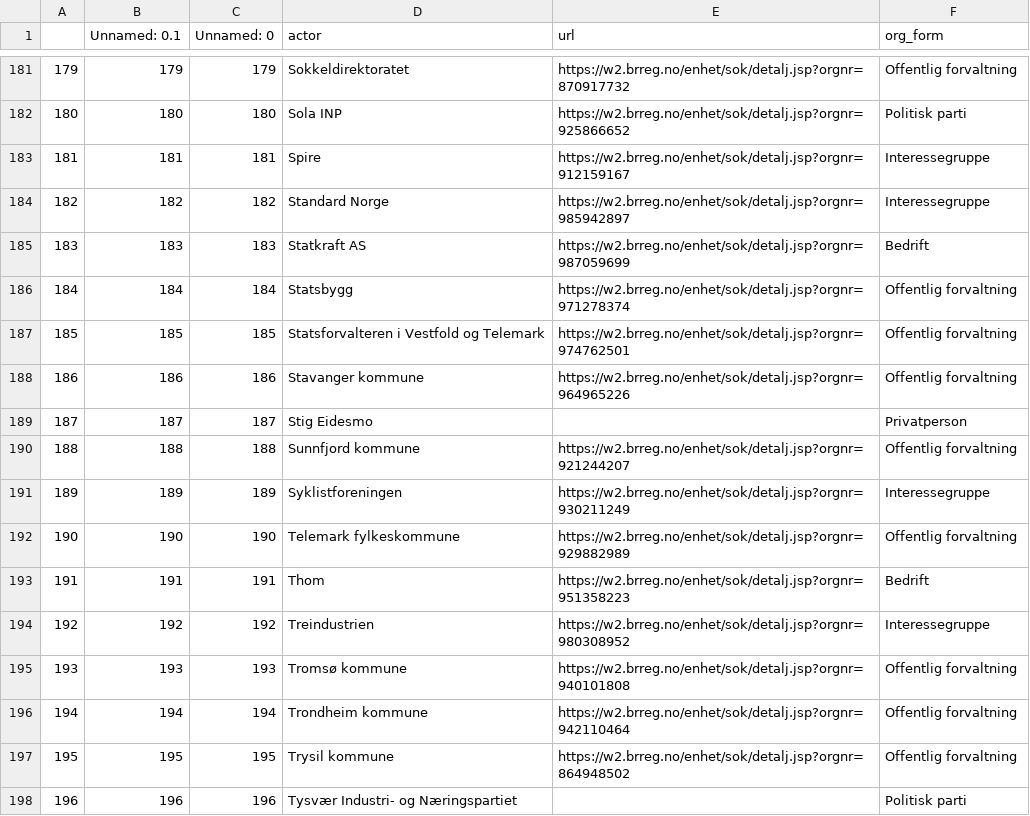
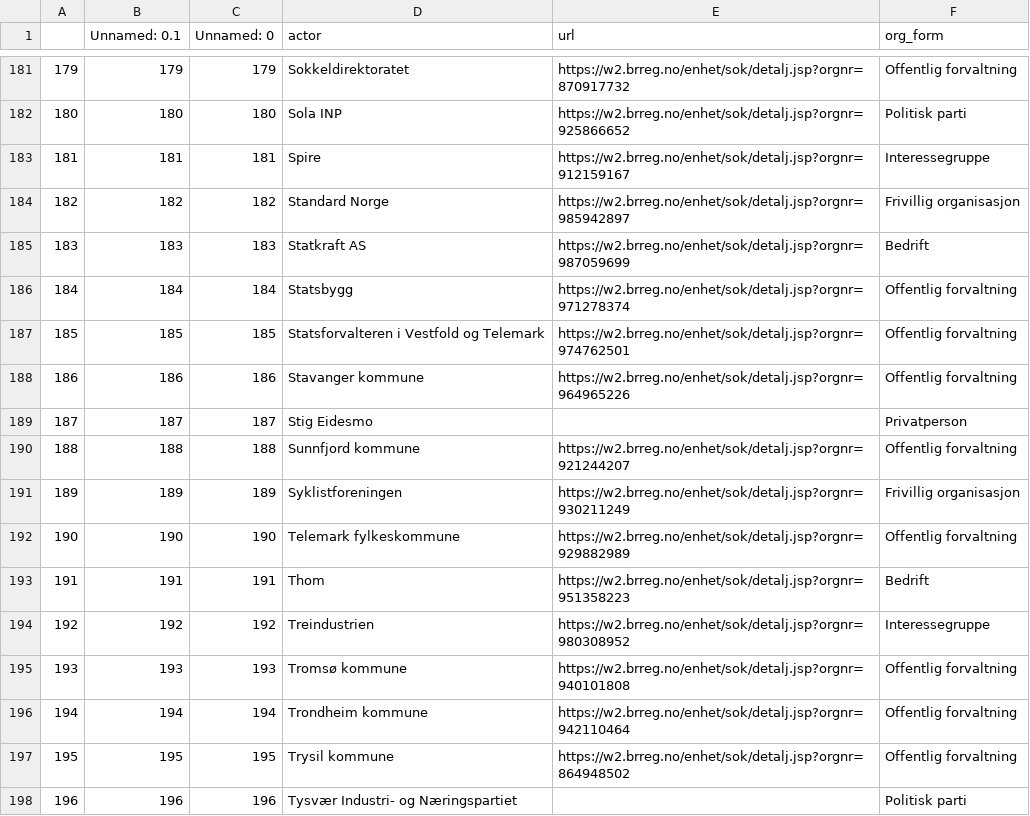
Before and after one commit to henriklarsen28/ArgumentMiningNOUs, a CSV file: dataset/util/actor_urls.csv, drawn as a sheet; only a part is shown, gaps mark what is left out; the diff covers the shown part only.

```diff
--- a/dataset/util/actor_urls.csv
+++ b/dataset/util/actor_urls.csv
@@ -183,3 +183,3 @@
 181,181,181,Spire,https://w2.brreg.no/enhet/sok/detalj.jsp?orgnr=912159167,Interessegruppe
-182,182,182,Standard Norge,https://w2.brreg.no/enhet/sok/detalj.jsp?orgnr=985942897,Interessegruppe
+182,182,182,Standard Norge,https://w2.brreg.no/enhet/sok/detalj.jsp?orgnr=985942897,Frivillig organisasjon
 183,183,183,Statkraft AS,https://w2.brreg.no/enhet/sok/detalj.jsp?orgnr=987059699,Bedrift
@@ -190,3 +190,3 @@
 188,188,188,Sunnfjord kommune,https://w2.brreg.no/enhet/sok/detalj.jsp?orgnr=921244207,Offentlig forvaltning
-189,189,189,Syklistforeningen,https://w2.brreg.no/enhet/sok/detalj.jsp?orgnr=930211249,Interessegruppe
+189,189,189,Syklistforeningen,https://w2.brreg.no/enhet/sok/detalj.jsp?orgnr=930211249,Frivillig organisasjon
 190,190,190,Telemark fylkeskommune,https://w2.brreg.no/enhet/sok/detalj.jsp?orgnr=929882989,Offentlig forvaltning
```
Also changed, not shown: 7 edited cells elsewhere in this file, dataset/nou_hearings_no_text.csv, 2 other files.
